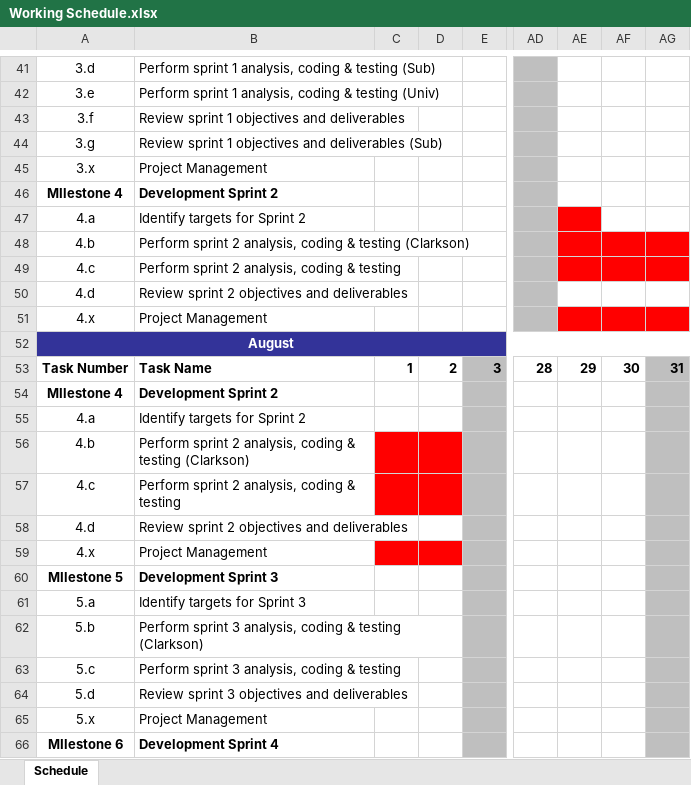
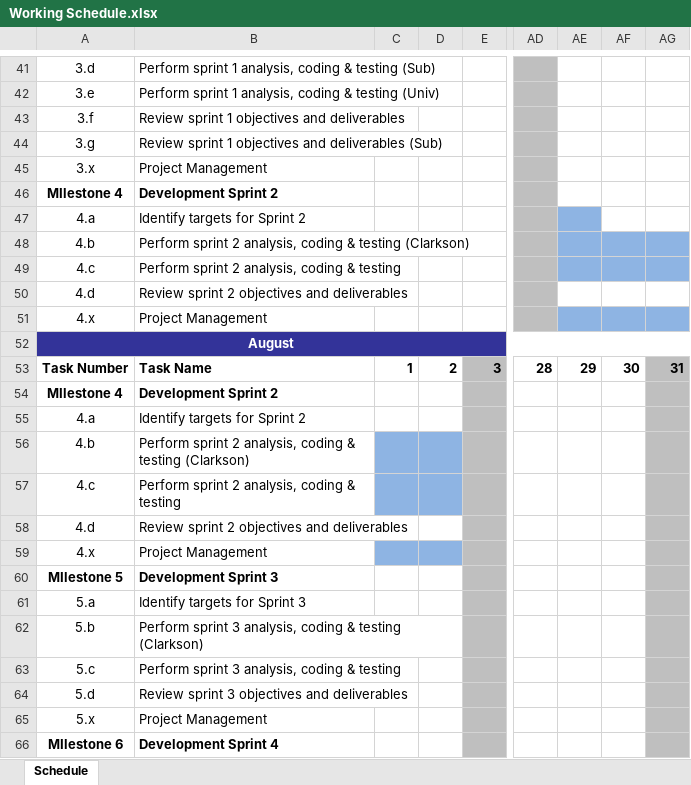
Before and after one commit to ProvenSecureSolutionsLLC/CFT2-Documents, an Excel workbook: Working Schedule.xlsx, sheet Schedule, drawn as a sheet; only a part is shown, gaps mark what is left out; values as stored, in another font and other column widths than the file's, no borders; the diff names each change by its address in the sheet, - before the commit and + after, or states it on an @@ line.

```diff
--- a/Working Schedule.xlsx (sheet Schedule)
+++ b/Working Schedule.xlsx (sheet Schedule)
-AE47 fill: #FF0000
+AE47 fill: #8EB4E3
-AE48:AG49 fill: #FF0000
+AE48:AG49 fill: #8EB4E3
-AE51:AG51 fill: #FF0000
+AE51:AG51 fill: #8EB4E3
-C56:D57 fill: #FF0000
+C56:D57 fill: #8EB4E3
-C59:D59 fill: #FF0000
+C59:D59 fill: #8EB4E3
```
Also changed, not shown: 1 other file.
